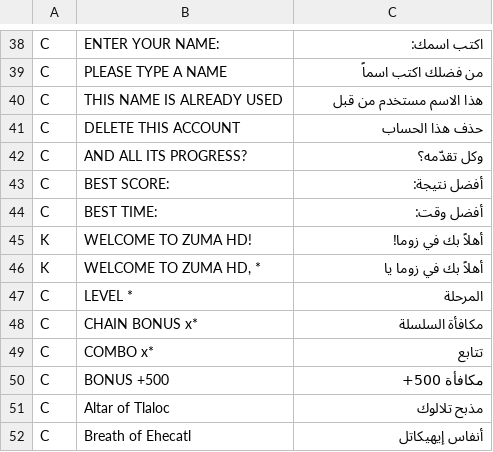
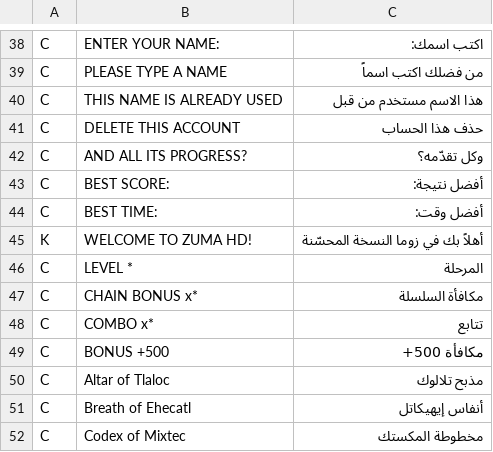
Before and after one commit to himohammed53-lab/Zuma-Deluxe-HD, a TSV file: tools/ar.tsv, drawn as a sheet; only a part is shown, gaps mark what is left out; the shorter side is filled out with more unchanged rows.

```diff
--- a/tools/ar.tsv
+++ b/tools/ar.tsv
@@ -44,4 +44,3 @@ C	BEST SCORE:	أفضل نتيجة:
 C	BEST TIME:	أفضل وقت:
-K	WELCOME TO ZUMA HD!	أهلاً بك في زوما!
-K	WELCOME TO ZUMA HD, *	أهلاً بك في زوما يا
+K	WELCOME TO ZUMA HD!	أهلاً بك في زوما النسخة المحسّنة
 C	LEVEL *	المرحلة
```
Also changed, not shown: 36 other files.
